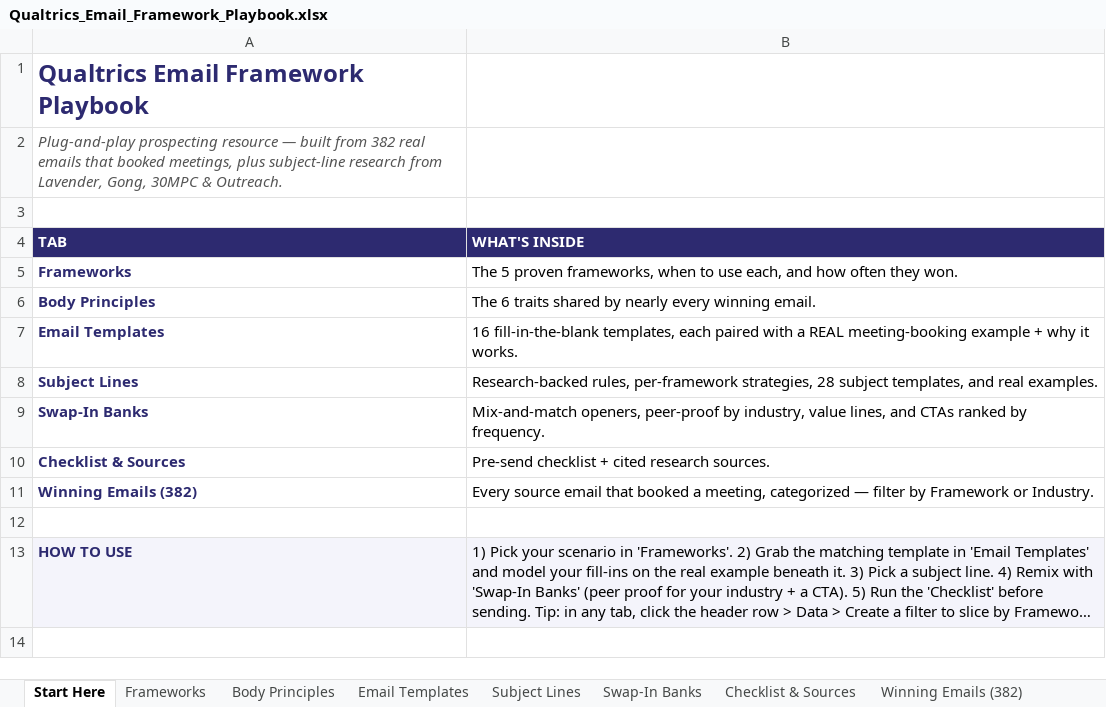
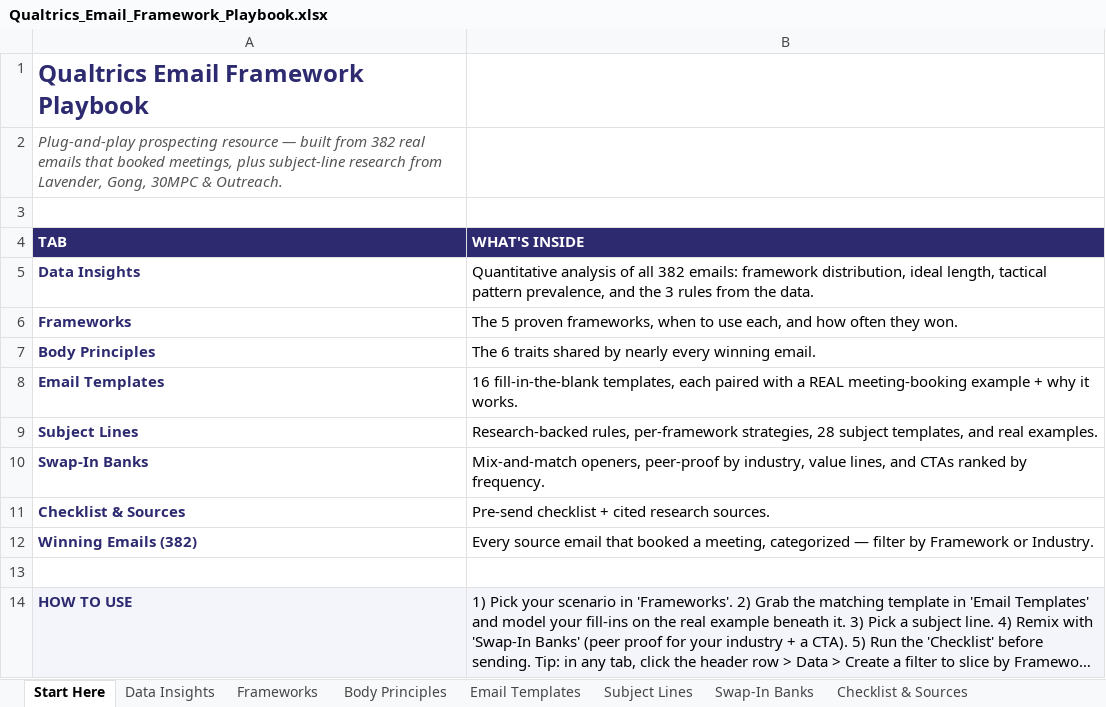
Before and after one commit to masonsa96/qualtrics-sdr-agent, an Excel workbook: Qualtrics_Email_Framework_Playbook.xlsx, sheet Start Here, drawn as a sheet; long unchanged cells end in …; values as stored, in another font and other column widths than the file's, no borders; the diff names each change by its address in the sheet, - before the commit and + after, or states it on an @@ line.

```diff
--- a/Qualtrics_Email_Framework_Playbook.xlsx (sheet Start Here)
+++ b/Qualtrics_Email_Framework_Playbook.xlsx (sheet Start Here)
+sheet tab: Data Insights
+row 5: Data Insights | Quantitative analysis of all 382 emails: framework distribution, ideal length, tactical pattern prevalence, and the 3 rules from the data.
```
